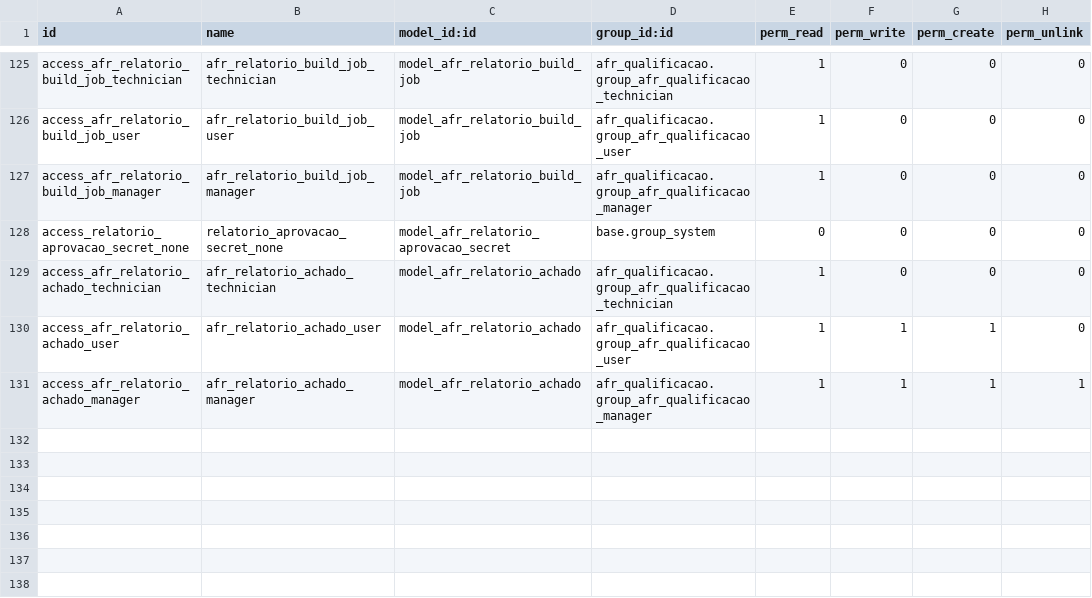
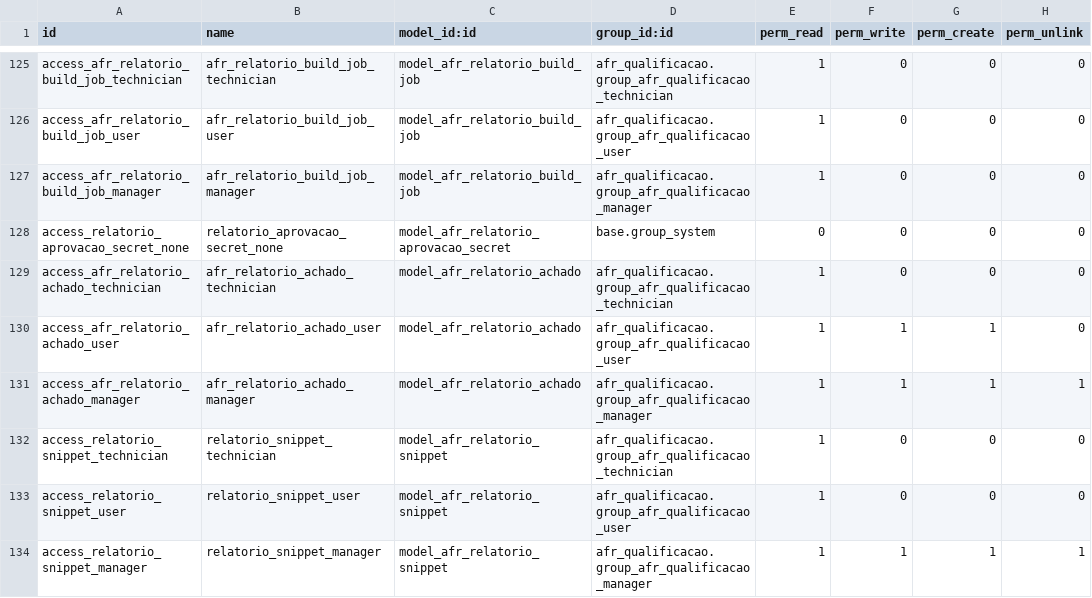
Before and after one commit to afonsorcarvalho/afr_qualificacao, a CSV file: security/ir.model.access.csv, drawn as a sheet; only a part is shown, gaps mark what is left out; the diff names each change by its address in the sheet, - before the commit and + after, or states it on an @@ line.

```diff
--- a/security/ir.model.access.csv
+++ b/security/ir.model.access.csv
+row 132: access_relatorio_snippet_technician | relatorio_snippet_technician | model_afr_relatorio_snippet | afr_qualificacao.group_afr_qualificacao_technician | 1 | 0 | 0 | 0
+row 133: access_relatorio_snippet_user | relatorio_snippet_user | model_afr_relatorio_snippet | afr_qualificacao.group_afr_qualificacao_user | 1 | 0 | 0 | 0
+row 134: access_relatorio_snippet_manager | relatorio_snippet_manager | model_afr_relatorio_snippet | afr_qualificacao.group_afr_qualificacao_manager | 1 | 1 | 1 | 1
```
Also changed, not shown: 7 other files.
